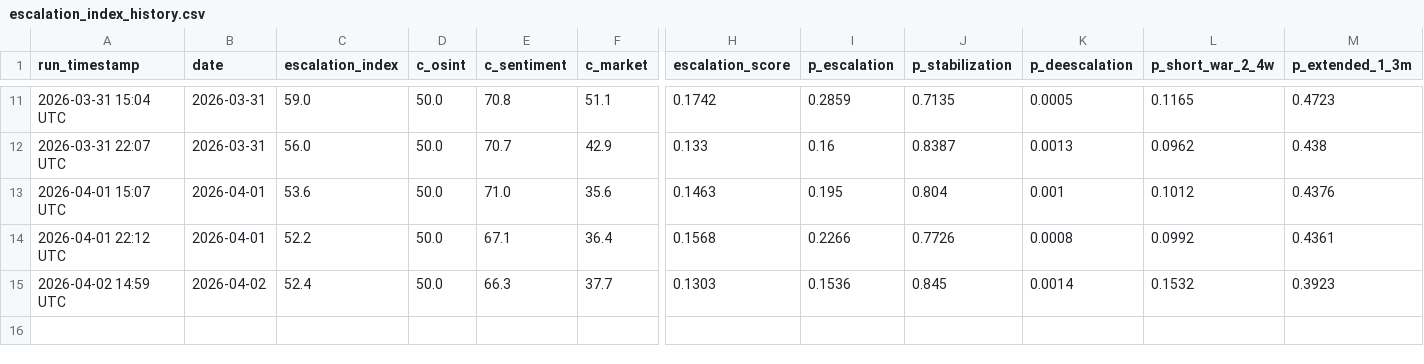
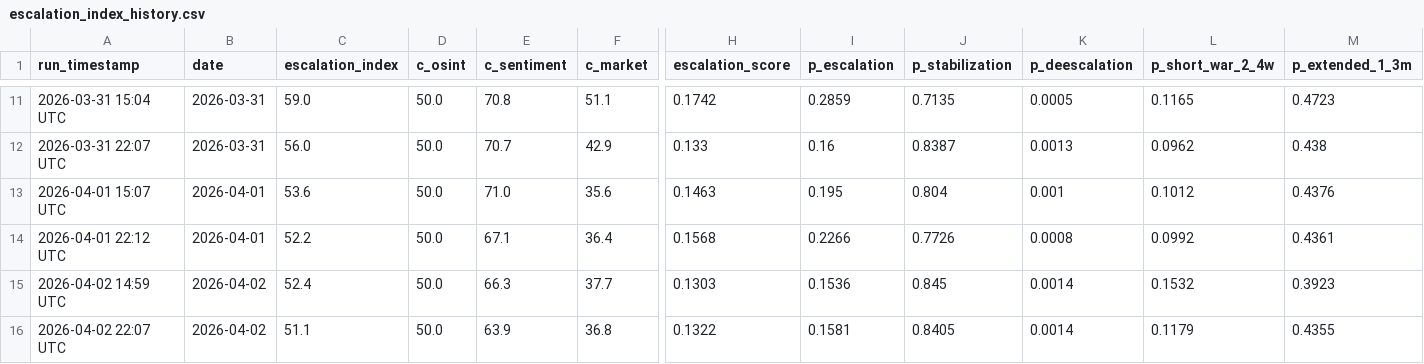
Before and after one commit to SecondOrderEdge/Iran_Conflict_Dashboard, a CSV file: latest/escalation_index_history.csv, drawn as a sheet; only a part is shown, gaps mark what is left out; rows hold the shown columns only; the diff names each change by its address in the sheet, - before the commit and + after, or states it on an @@ line.

```diff
--- a/latest/escalation_index_history.csv
+++ b/latest/escalation_index_history.csv
+row 16: 2026-04-02 22:07 UTC | 2026-04-02 | 51.1 | 50.0 | 63.9 | 36.8 | 0.1322 | 0.1581 | 0.8405 | 0.0014 | 0.1179 | 0.4355
```
